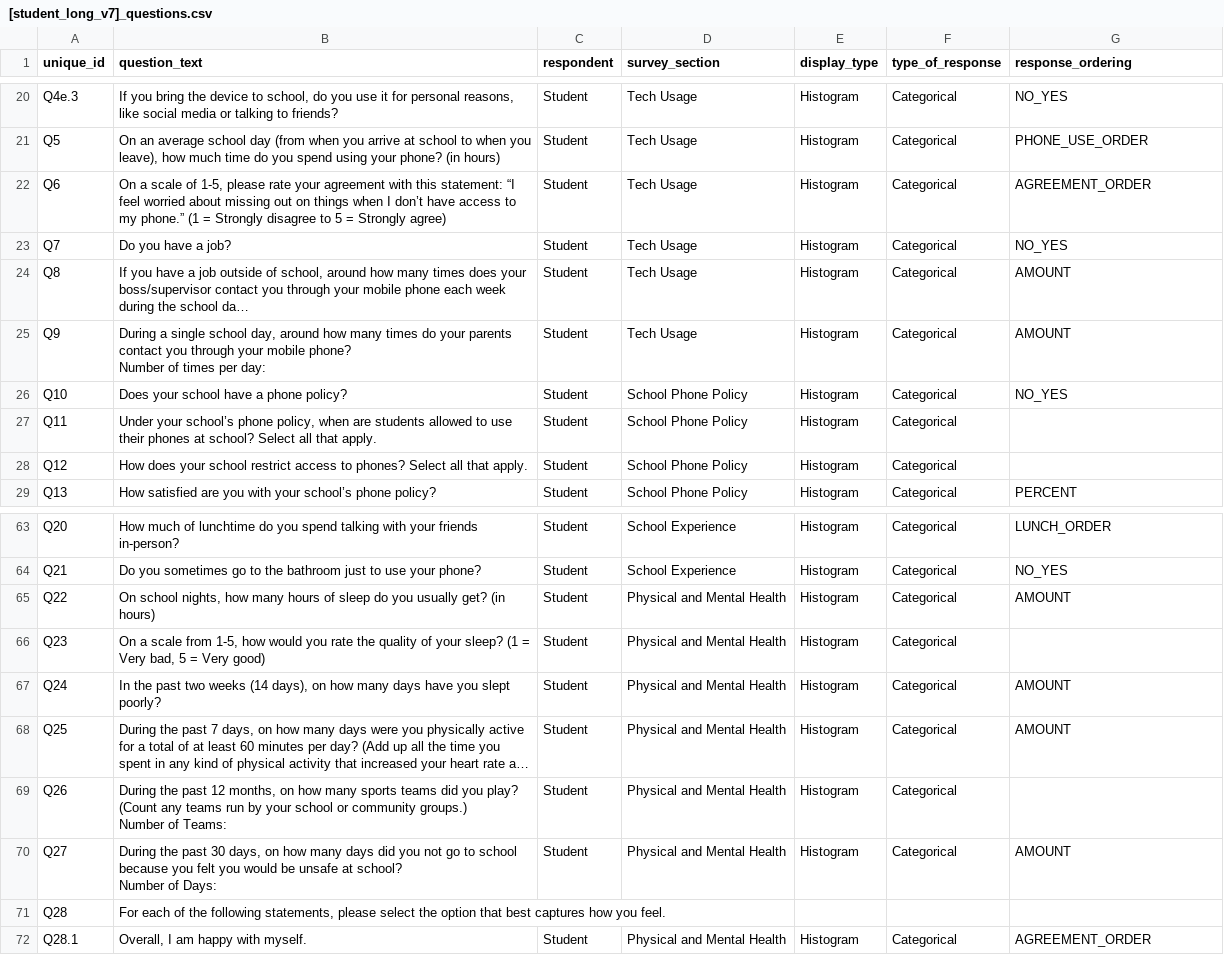
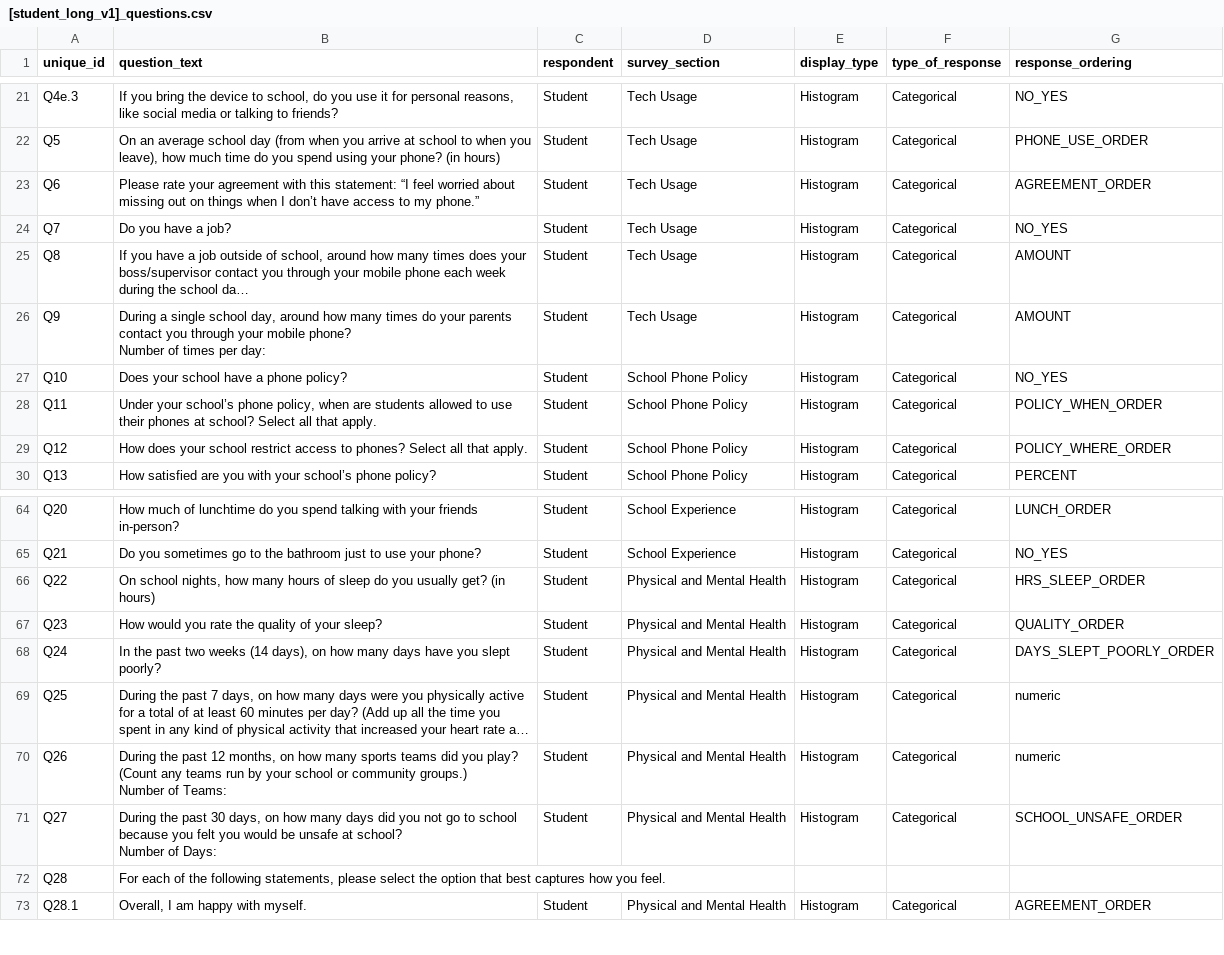
Before and after one commit to sarahhannahwu/taps_flask, a CSV file: question_attributes/[student_long_v1]_questions.csv (was [student_long_v7]_questions.csv), drawn as a sheet; only a part is shown, gaps mark what is left out; long unchanged cells end in …; addresses are those after the commit; the diff covers the shown part only; the diff names each change by its address in the sheet, - before the commit and + after, or states it on an @@ line.

```diff
--- a/[student_long_v7]_questions.csv
+++ b/question_attributes/[student_long_v1]_questions.csv
-B23 (question_text): On a scale of 1-5, please rate your agreement with this statement: “I feel worried about missing out on things when I don’t have access to my phone.” (1 = Strongly disagree to 5 = Strongly agree)
+B23 (question_text): Please rate your agreement with this statement: “I feel worried about missing out on things when I don’t have access to my phone.”
-G28 (response_ordering): (empty)
+G28 (response_ordering): POLICY_WHEN_ORDER
-G29 (response_ordering): (empty)
+G29 (response_ordering): POLICY_WHERE_ORDER
-G66 (response_ordering): AMOUNT
+G66 (response_ordering): HRS_SLEEP_ORDER
-B67 (question_text): On a scale from 1-5, how would you rate the quality of your sleep? (1 = Very bad, 5 = Very good)
+B67 (question_text): How would you rate the quality of your sleep?
-G67 (response_ordering): (empty)
+G67 (response_ordering): QUALITY_ORDER
-G68 (response_ordering): AMOUNT
+G68 (response_ordering): DAYS_SLEPT_POORLY_ORDER
-G69 (response_ordering): AMOUNT
+G69 (response_ordering): numeric
-G70 (response_ordering): (empty)
+G70 (response_ordering): numeric
-G71 (response_ordering): AMOUNT
+G71 (response_ordering): SCHOOL_UNSAFE_ORDER
```
Also changed, not shown: 1 added row and 20 edited cells elsewhere in this file, 6 other files.
